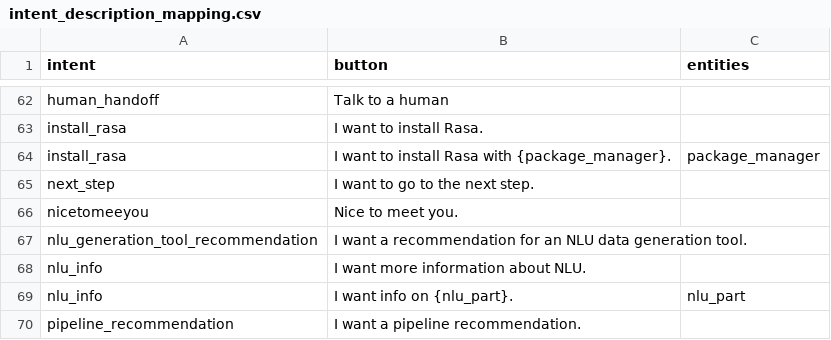
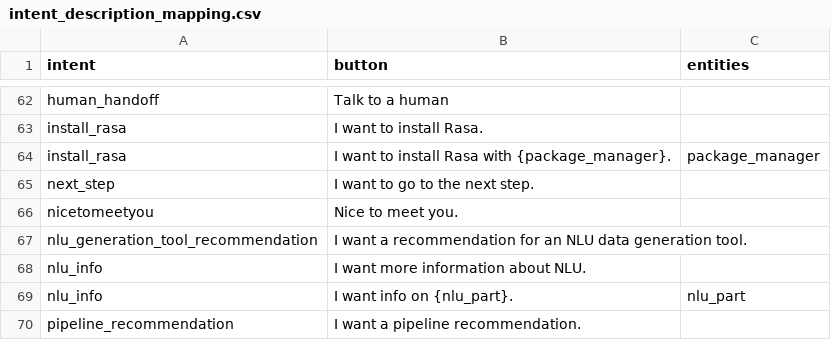
Before and after one commit to RasaHQ/rasa-demo, a CSV file: actions/intent_description_mapping.csv, drawn as a sheet; only a part is shown, gaps mark what is left out.

```diff
--- a/actions/intent_description_mapping.csv
+++ b/actions/intent_description_mapping.csv
@@ -65,3 +65,3 @@ install_rasa,I want to install Rasa with {package_manager}.,package_manager
 next_step,I want to go to the next step.,
-nicetomeeyou,Nice to meet you.,
+nicetomeetyou,Nice to meet you.,
 nlu_generation_tool_recommendation,I want a recommendation for an NLU data generation tool.,
```
Also changed, not shown: 16 other files.
